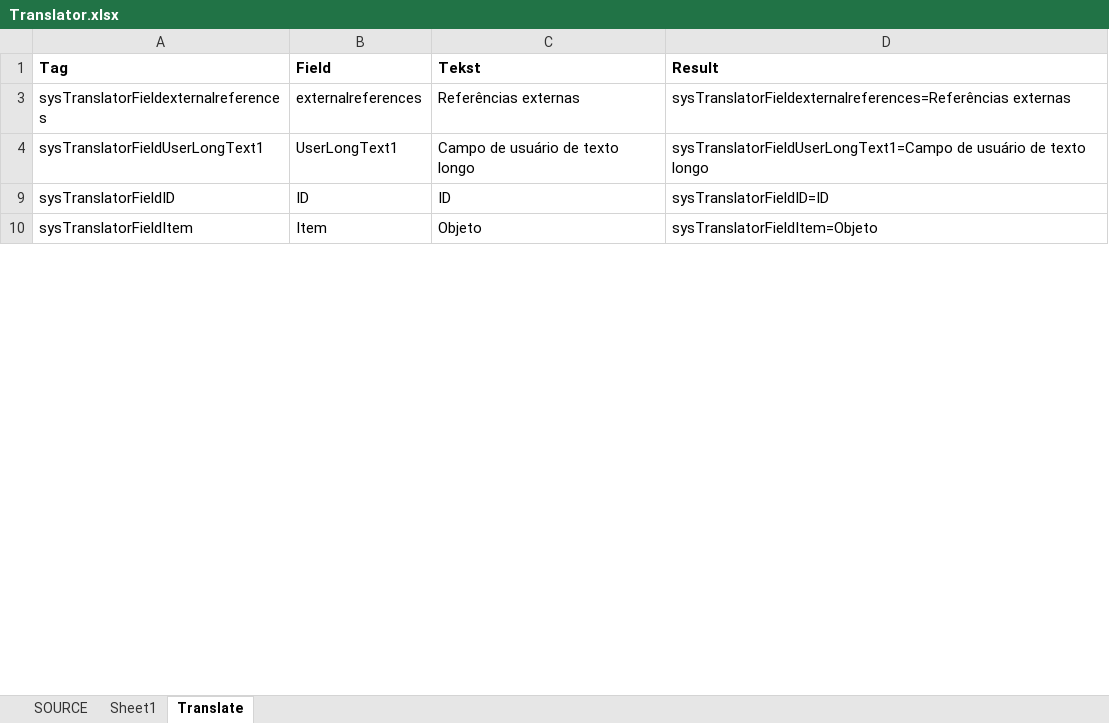
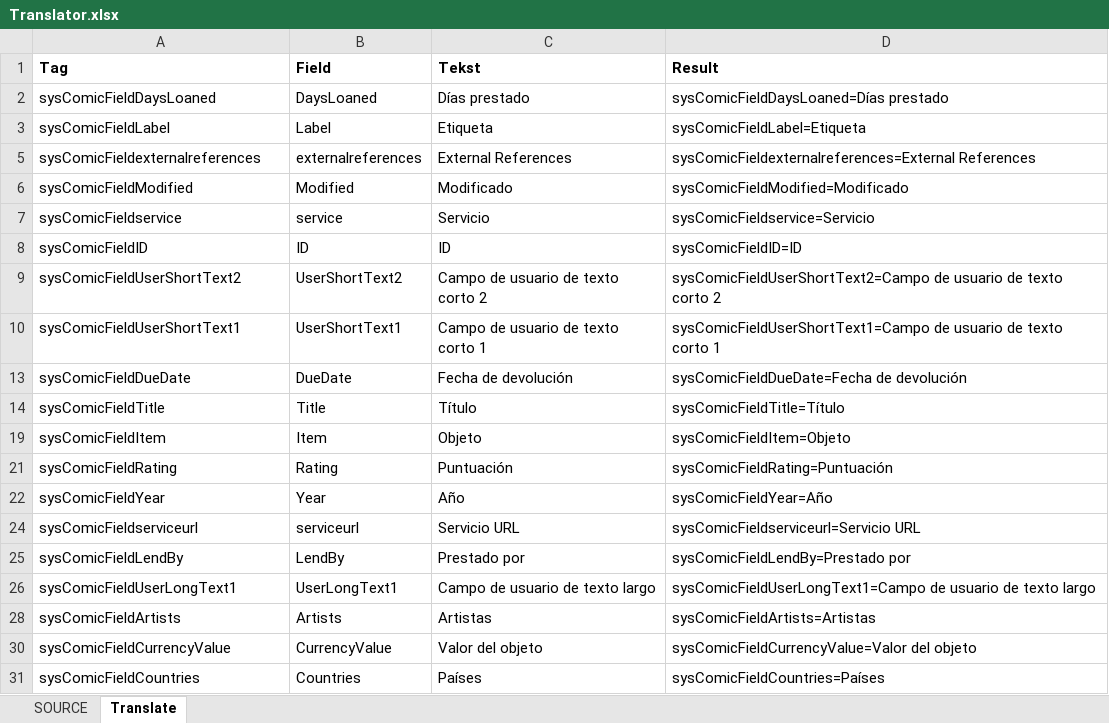
Before and after one commit to Tony7466/datacrow, an Excel workbook: Config/Translator.xlsx, sheet Translate, drawn as a sheet; only a part is shown; values as stored, in another font and other column widths than the file's, no borders; removed rows and columns are numbered as before the commit, all else as after; the diff covers the shown part only; the diff names each change by its address in the sheet, - before the commit and + after, or states it on an @@ line.

Commit message:
Translations update for comic module

```diff
--- a/Config/Translator.xlsx (sheet Translate)
+++ b/Config/Translator.xlsx (sheet Translate)
@@ sheet tab hidden: Sheet1 @@
+row 2: sysComicFieldDaysLoaned | DaysLoaned | Días prestado | sysComicFieldDaysLoaned=Días prestado
+row 3: sysComicFieldLabel | Label | Etiqueta | sysComicFieldLabel=Etiqueta
-A5 (Tag): sysTranslatorFieldexternalreferences
+A5 (Tag): sysComicFieldexternalreferences
-C5 (Tekst): Referências externas
+C5 (Tekst): External References
-D5 (Result): sysTranslatorFieldexternalreferences=Referências externas
+D5 (Result): sysComicFieldexternalreferences=External References
-row 4: sysTranslatorFieldUserLongText1 | UserLongText1 | Campo de usuário de texto longo | sysTranslatorFieldUserLongText1=Campo de usuário de texto longo
+row 6: sysComicFieldModified | Modified | Modificado | sysComicFieldModified=Modificado
+row 7: sysComicFieldservice | service | Servicio | sysComicFieldservice=Servicio
-A8 (Tag): sysTranslatorFieldID
+A8 (Tag): sysComicFieldID
-D8 (Result): sysTranslatorFieldID=ID
+D8 (Result): sysComicFieldID=ID
+row 9: sysComicFieldUserShortText2 | UserShortText2 | Campo de usuario de texto corto 2 | sysComicFieldUserShortText2=Campo de usuario de texto corto 2
+row 10: sysComicFieldUserShortText1 | UserShortText1 | Campo de usuario de texto corto 1 | sysComicFieldUserShortText1=Campo de usuario de texto corto 1
+row 13: sysComicFieldDueDate | DueDate | Fecha de devolución | sysComicFieldDueDate=Fecha de devolución
+row 14: sysComicFieldTitle | Title | Título | sysComicFieldTitle=Título
-A19 (Tag): sysTranslatorFieldItem
+A19 (Tag): sysComicFieldItem
-D19 (Result): sysTranslatorFieldItem=Objeto
+D19 (Result): sysComicFieldItem=Objeto
+row 21: sysComicFieldRating | Rating | Puntuación | sysComicFieldRating=Puntuación
+row 22: sysComicFieldYear | Year | Año | sysComicFieldYear=Año
+row 24: sysComicFieldserviceurl | serviceurl | Servicio URL | sysComicFieldserviceurl=Servicio URL
+row 25: sysComicFieldLendBy | LendBy | Prestado por | sysComicFieldLendBy=Prestado por
+row 26: sysComicFieldUserLongText1 | UserLongText1 | Campo de usuario de texto largo | sysComicFieldUserLongText1=Campo de usuario de texto largo
+row 28: sysComicFieldArtists | Artists | Artistas | sysComicFieldArtists=Artistas
+row 30: sysComicFieldCurrencyValue | CurrencyValue | Valor del objeto | sysComicFieldCurrencyValue=Valor del objeto
+row 31: sysComicFieldCountries | Countries | Países | sysComicFieldCountries=Países
```
Also changed, not shown: 8 added rows, 11 removed rows and 9 edited cells elsewhere in this sheet, sheet SOURCE, formulas that keep their value, hidden cells, 9 other files.
